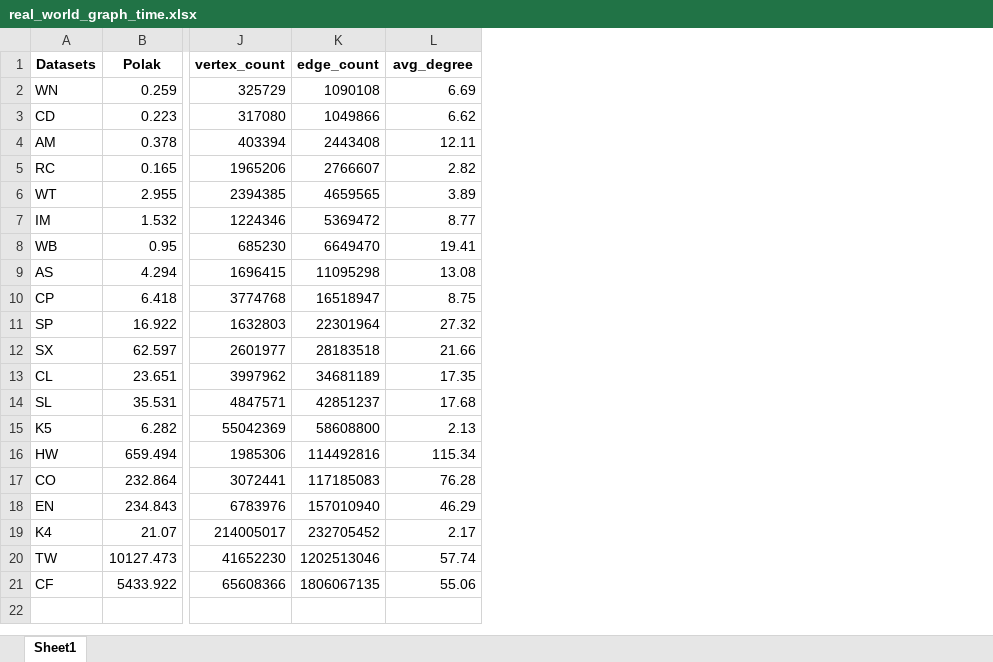
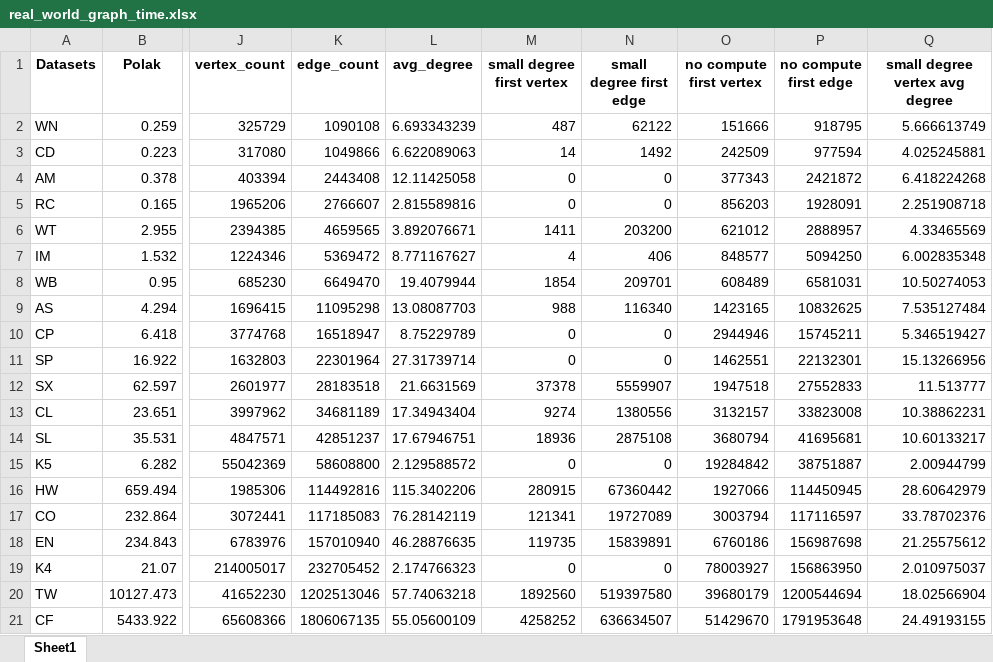
Before and after one commit to Nanqipro/TC_Log_result_processing, an Excel workbook: excel/real_world_graph_time.xlsx, sheet Sheet1, drawn as a sheet; only a part is shown, gaps mark what is left out; values as stored, in another font and other column widths than the file's, no borders; the diff names each change by its address in the sheet, - before the commit and + after, or states it on an @@ line.

```diff
--- a/excel/real_world_graph_time.xlsx (sheet Sheet1)
+++ b/excel/real_world_graph_time.xlsx (sheet Sheet1)
+column M (small degree first vertex), rows 2-21: 487 | 14 | 0 | 0 | 1411 | 4 | 1854 | 988 | 0 | 0 | 37378 | 9274 | 18936 | 0 | 280915 | 121341 | 119735 | 0 | 1892560 | 4258252
+column N (small degree first edge), rows 2-21: 62122 | 1492 | 0 | 0 | 203200 | 406 | 209701 | 116340 | 0 | 0 | 5559907 | 1380556 | 2875108 | 0 | 67360442 | 19727089 | 15839891 | 0 | 519397580 | 636634507
+column O (no compute first vertex), rows 2-21: 151666 | 242509 | 377343 | 856203 | 621012 | 848577 | 608489 | 1423165 | 2944946 | 1462551 | 1947518 | 3132157 | 3680794 | 19284842 | 1927066 | 3003794 | 6760186 | 78003927 | 39680179 | 51429670
+column P (no compute first edge), rows 2-21: 918795 | 977594 | 2421872 | 1928091 | 2888957 | 5094250 | 6581031 | 10832625 | 15745211 | 22132301 | 27552833 | 33823008 | 41695681 | 38751887 | 114450945 | 117116597 | 156987698 | 156863950 | 1200544694 | 1791953648
+column Q (small degree vertex avg degree), rows 2-21: 5.666613749 | 4.025245881 | 6.418224268 | 2.251908718 | 4.33465569 | 6.002835348 | 10.50274053 | 7.535127484 | 5.346519427 | 15.13266956 | 11.513777 | 10.38862231 | 10.60133217 | 2.00944799 | 28.60642979 | 33.78702376 | 21.25575612 | 2.010975037 | 18.02566904 | 24.49193155
-L2 (avg_degree): 6.69
+L2 (avg_degree): 6.693343239
-L3 (avg_degree): 6.62
+L3 (avg_degree): 6.622089063
-L4 (avg_degree): 12.11
+L4 (avg_degree): 12.11425058
-L5 (avg_degree): 2.82
+L5 (avg_degree): 2.815589816
-L6 (avg_degree): 3.89
+L6 (avg_degree): 3.892076671
-L7 (avg_degree): 8.77
+L7 (avg_degree): 8.771167627
-L8 (avg_degree): 19.41
+L8 (avg_degree): 19.4079944
-L9 (avg_degree): 13.08
+L9 (avg_degree): 13.08087703
-L10 (avg_degree): 8.75
+L10 (avg_degree): 8.75229789
-L11 (avg_degree): 27.32
+L11 (avg_degree): 27.31739714
-L12 (avg_degree): 21.66
+L12 (avg_degree): 21.6631569
-L13 (avg_degree): 17.35
+L13 (avg_degree): 17.34943404
-L14 (avg_degree): 17.68
+L14 (avg_degree): 17.67946751
-L15 (avg_degree): 2.13
+L15 (avg_degree): 2.129588572
-L16 (avg_degree): 115.34
+L16 (avg_degree): 115.3402206
-L17 (avg_degree): 76.28
+L17 (avg_degree): 76.28142119
-L18 (avg_degree): 46.29
+L18 (avg_degree): 46.28876635
-L19 (avg_degree): 2.17
+L19 (avg_degree): 2.174766323
-L20 (avg_degree): 57.74
+L20 (avg_degree): 57.74063218
-L21 (avg_degree): 55.06
+L21 (avg_degree): 55.05600109
```
Also changed, not shown: excel/all_datasets.xlsx, excel/grouptc_bs_ablation_time.xlsx, 15 other files.
